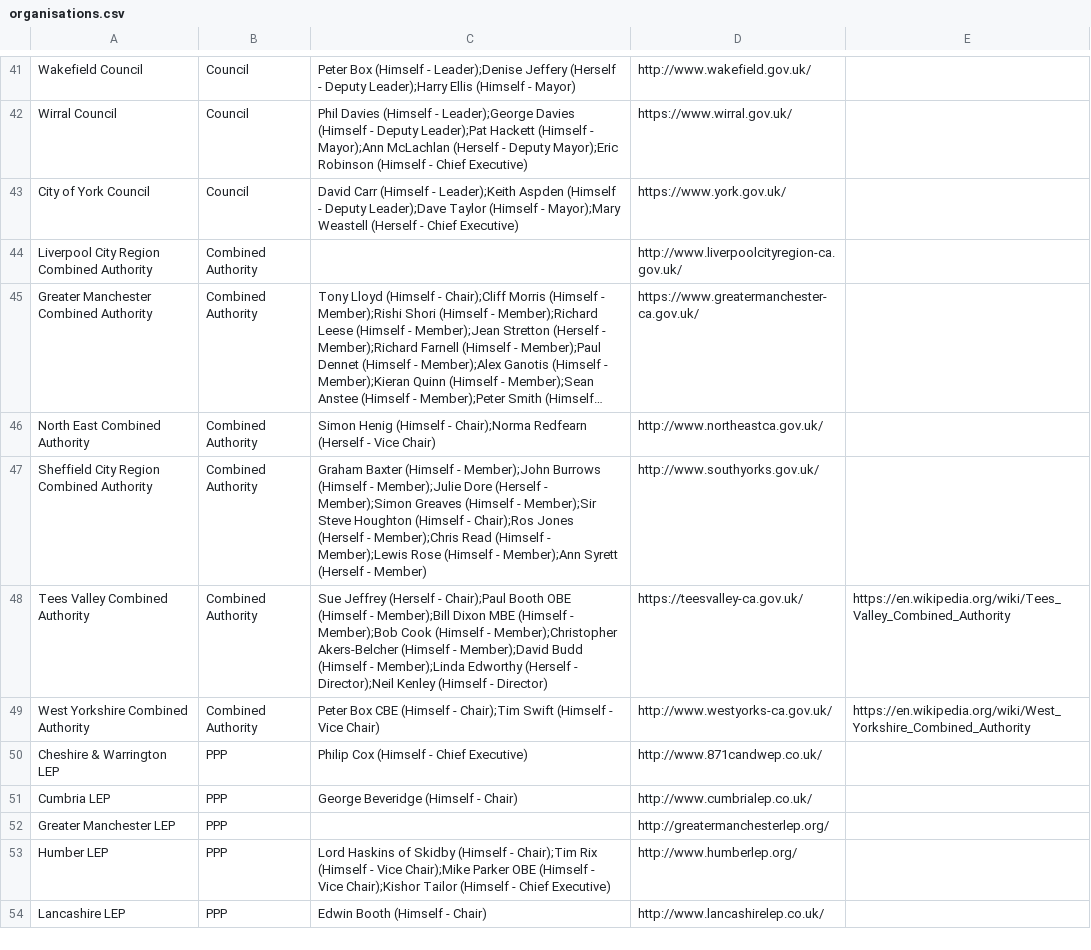
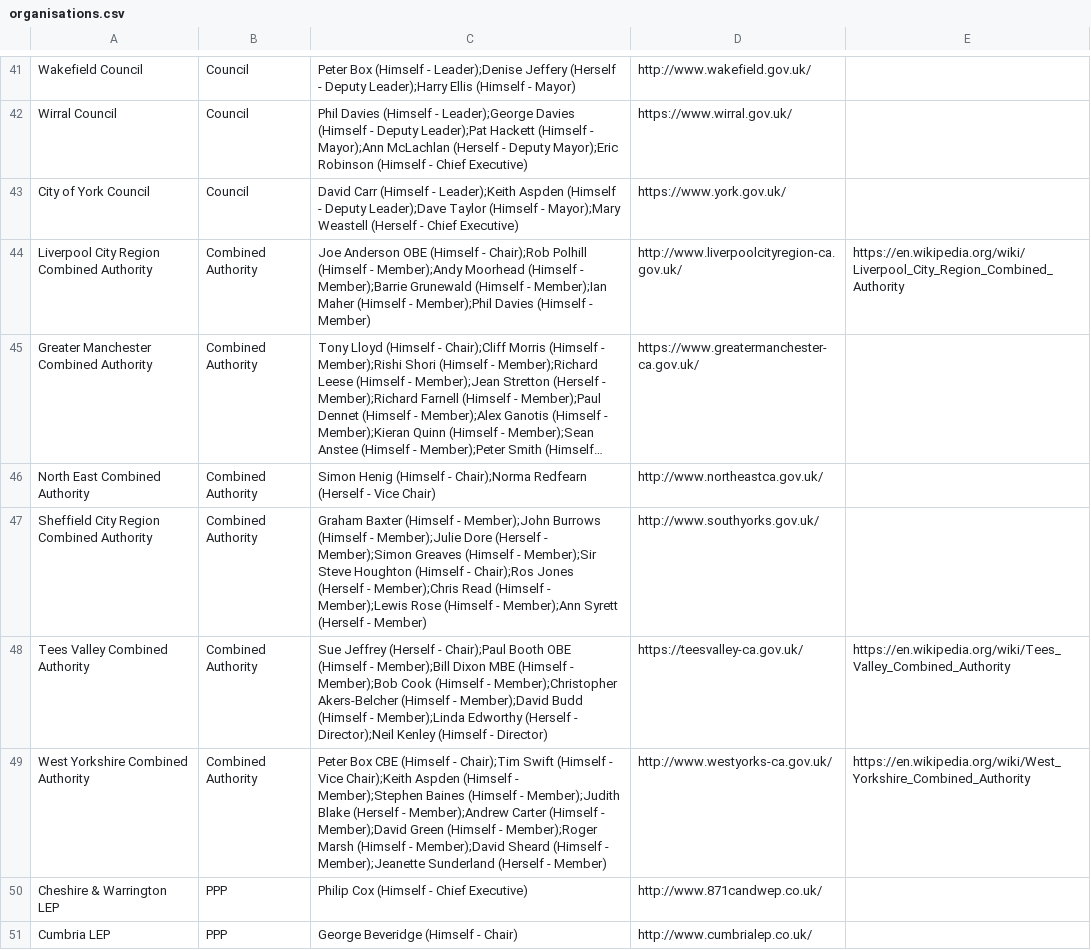
Before and after one commit to odileeds/northernpowerhousepeople, a CSV file: organisations.csv, drawn as a sheet; only a part is shown, gaps mark what is left out; the shorter side is filled out with more unchanged rows; long unchanged cells end in …; the diff names each change by its address in the sheet, - before the commit and + after, or states it on an @@ line.

Commit message:
Update membership of CAs

```diff
--- a/organisations.csv
+++ b/organisations.csv
-C44: (empty)
+C44: Joe Anderson OBE (Himself - Chair);Rob Polhill (Himself - Member);Andy Moorhead (Himself - Member);Barrie Grunewald (Himself - Member);Ian Maher (Himself - Member);Phil Davies (Himself - Member)
-E44: (empty)
+E44: https://en.wikipedia.org/wiki/Liverpool_City_Region_Combined_Authority
-C49: …- Vice Chair)
+C49: …- Vice Chair);Keith Aspden (Himself - Member);Stephen Baines (Himself - Member);Judith Blake (Herself - Member);Andrew Carter (Himself - Member);David Green (Himself - Member);Roger Marsh (Himself - Member);David Sheard (Himself - Member);Jeanette Sunderland (Herself - Member)
```
